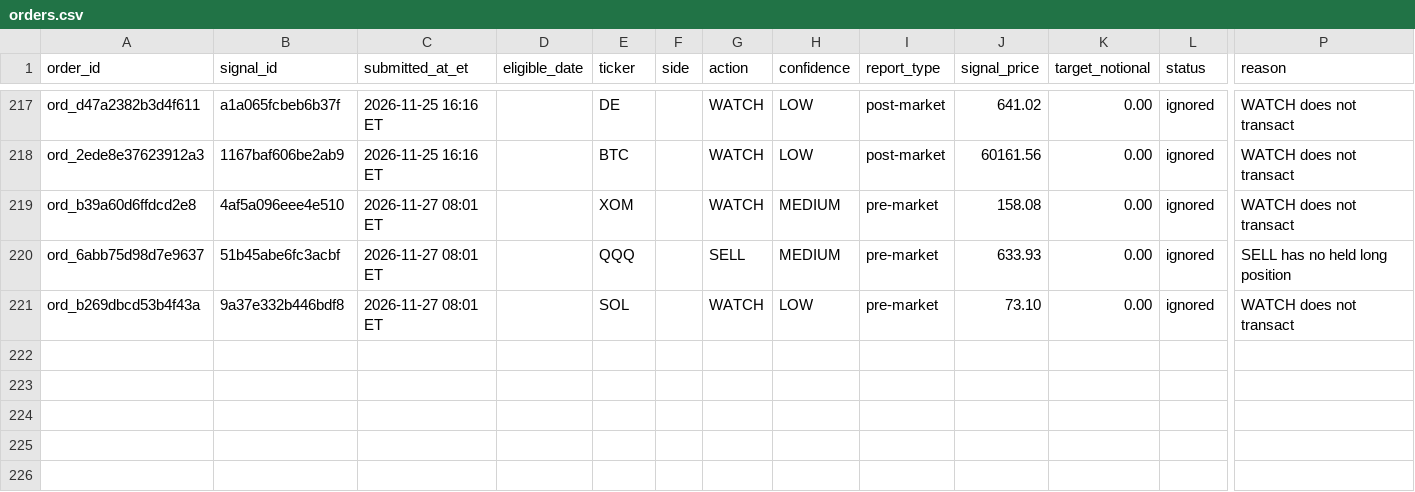
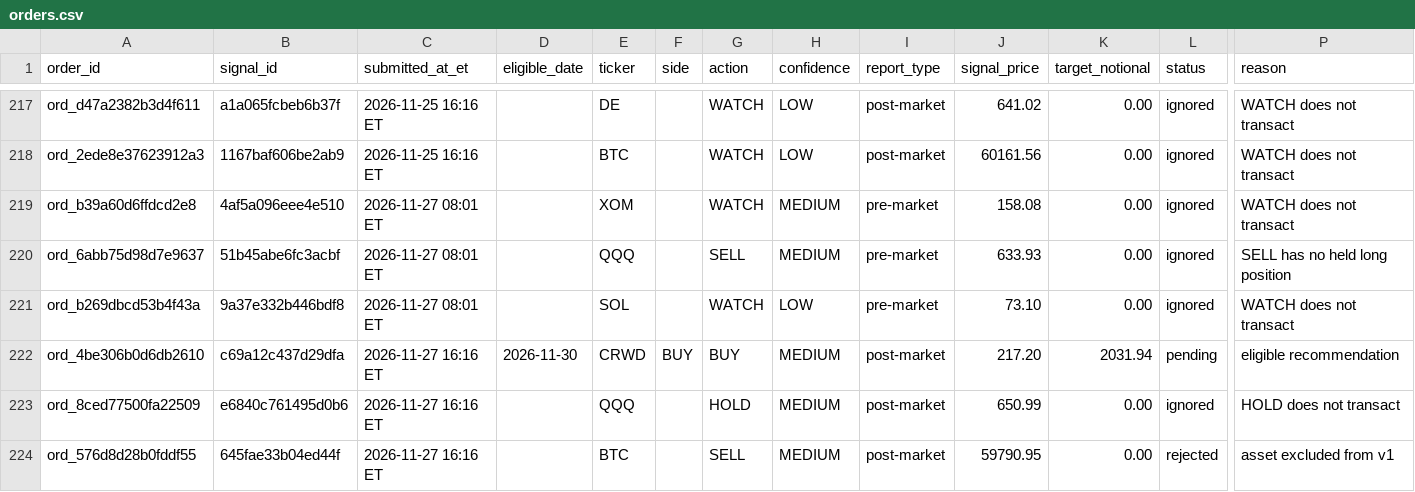
Before and after one commit to davidm00/discord-finance-bot, a CSV file: data/paper_portfolio/forward/orders.csv, drawn as a sheet; only a part is shown, gaps mark what is left out; rows hold the shown columns only; the diff names each change by its address in the sheet, - before the commit and + after, or states it on an @@ line.

```diff
--- a/data/paper_portfolio/forward/orders.csv
+++ b/data/paper_portfolio/forward/orders.csv
+row 222: ord_4be306b0d6db2610 | c69a12c437d29dfa | 2026-11-27 16:16 ET | 2026-11-30 | CRWD | BUY | BUY | MEDIUM | post-market | 217.20 | 2031.94 | pending | eligible recommendation
+row 223: ord_8ced77500fa22509 | e6840c761495d0b6 | 2026-11-27 16:16 ET |  | QQQ |  | HOLD | MEDIUM | post-market | 650.99 | 0.00 | ignored | HOLD does not transact
+row 224: ord_576d8d28b0fddf55 | 645fae33b04ed44f | 2026-11-27 16:16 ET |  | BTC |  | SELL | MEDIUM | post-market | 59790.95 | 0.00 | rejected | asset excluded from v1
```
Also changed, not shown: data/claude_usage.csv, data/paper_portfolio/forward/snapshots.csv, 3 other files.
